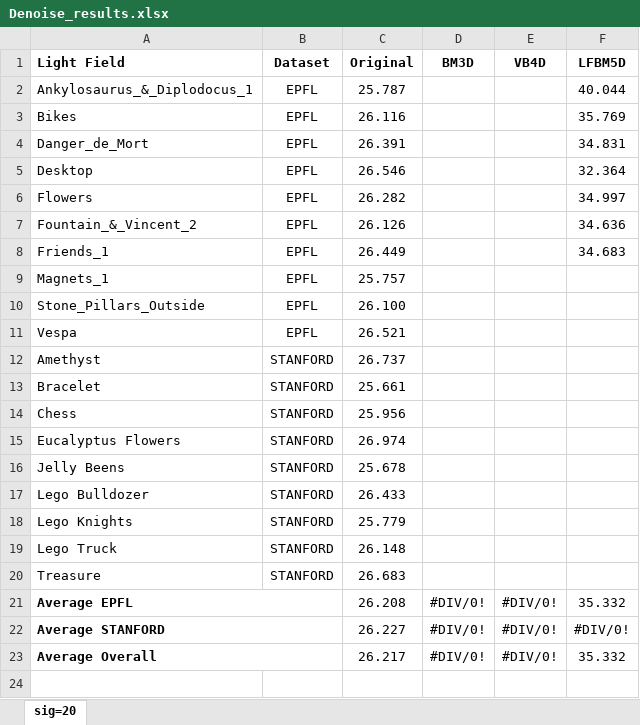
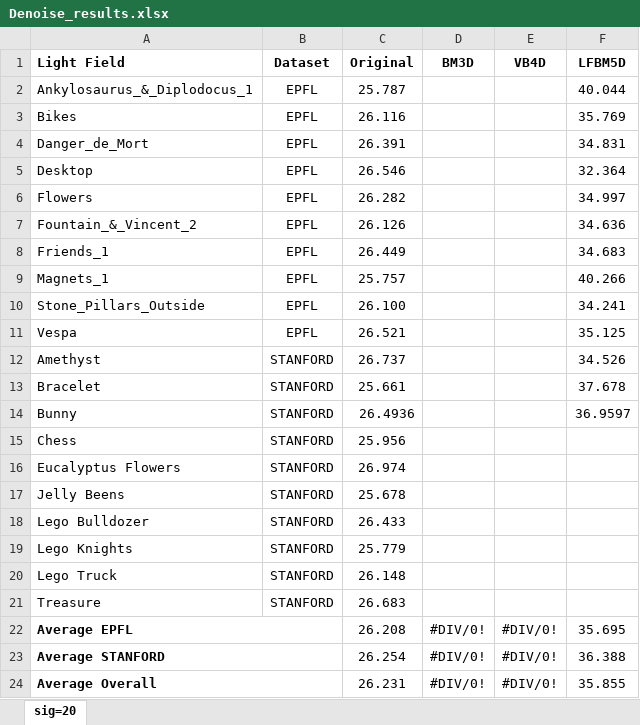
Before and after one commit to rrfarr/LF-Editing, an Excel workbook: Denoise_results.xlsx, sheet sig=20, drawn as a sheet; values as stored, in another font and other column widths than the file's, no borders; addresses are those after the commit; the diff names each change by its address in the sheet, - before the commit and + after, or states it on an @@ line.

```diff
--- a/Denoise_results.xlsx (sheet sig=20)
+++ b/Denoise_results.xlsx (sheet sig=20)
-F9 (LFBM5D): (empty)
+F9 (LFBM5D): 40.266
-F10 (LFBM5D): (empty)
+F10 (LFBM5D): 34.241
-F11 (LFBM5D): (empty)
+F11 (LFBM5D): 35.125
-F12 (LFBM5D): (empty)
+F12 (LFBM5D): 34.526
-F13 (LFBM5D): (empty)
+F13 (LFBM5D): 37.678
+row 14: Bunny | STANFORD | 26.4936 |  |  | 36.9597
-F22 (LFBM5D): 35.332
+F22 (LFBM5D): 35.695
-C23 (Original): 26.227
+C23 (Original): 26.254
-F23 (LFBM5D): #DIV/0!
+F23 (LFBM5D): 36.388
-C24 (Original): 26.217
+C24 (Original): 26.231
-F24 (LFBM5D): 35.332
+F24 (LFBM5D): 35.855
```
Also changed, not shown: formulas that keep their value, SR_results.xlsx, 6 other files.
